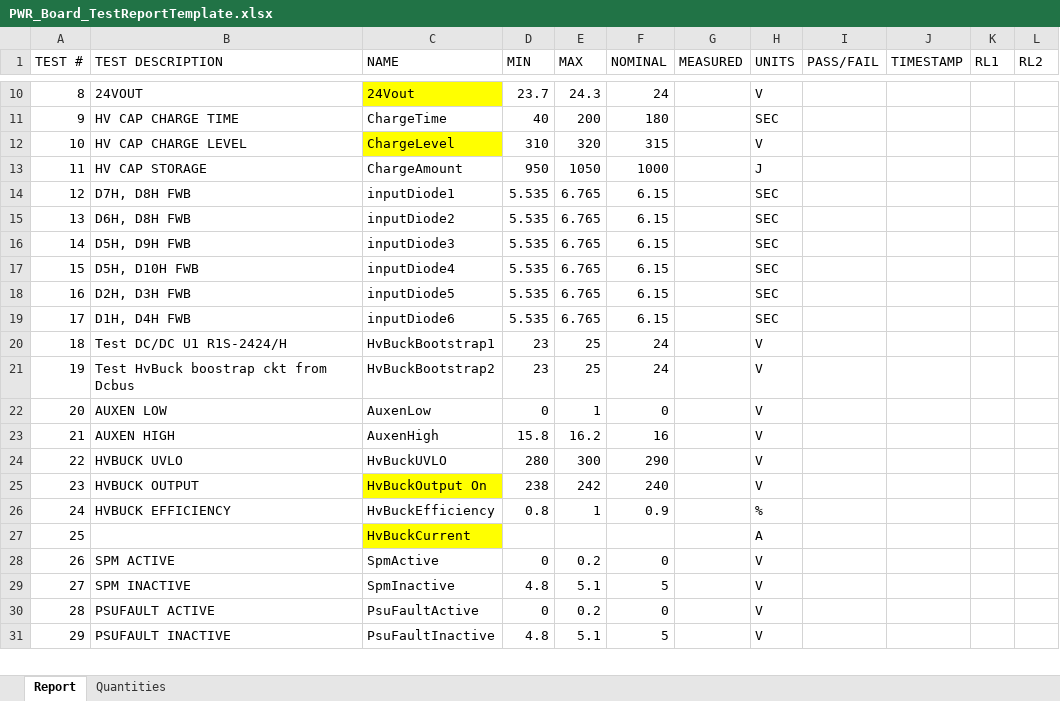
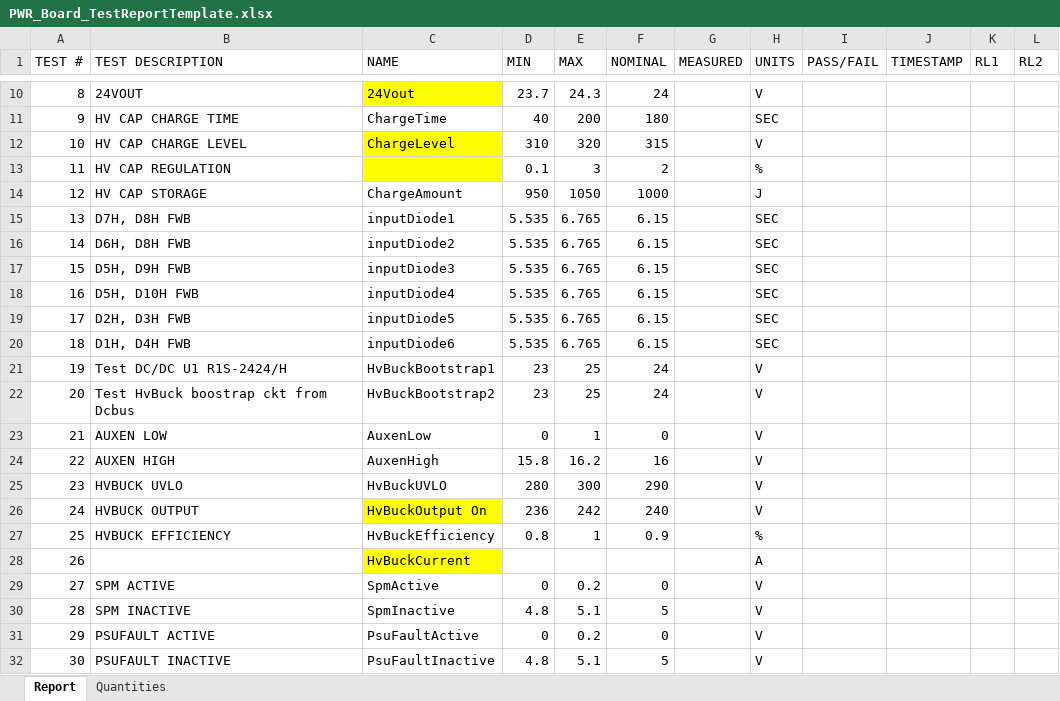
Before and after one commit to ninja-lab/pluto, an Excel workbook: PWRAutomatedTest/PWR_Board_TestReportTemplate.xlsx, sheet Report, drawn as a sheet; only a part is shown, gaps mark what is left out; values as stored, in another font and other column widths than the file's, no borders; addresses are those after the commit; the diff names each change by its address in the sheet, - before the commit and + after, or states it on an @@ line.

```diff
--- a/PWRAutomatedTest/PWR_Board_TestReportTemplate.xlsx (sheet Report)
+++ b/PWRAutomatedTest/PWR_Board_TestReportTemplate.xlsx (sheet Report)
+row 13: 11 | HV CAP REGULATION |  | 0.1 | 3 | 2 |  | %
@@ column A (TEST #) renumbered from row 14 down @@
-D26 (MIN): 238
+D26 (MIN): 236
```
Also changed, not shown: sheet Quantities, formulas that keep their value, 2 other files.
